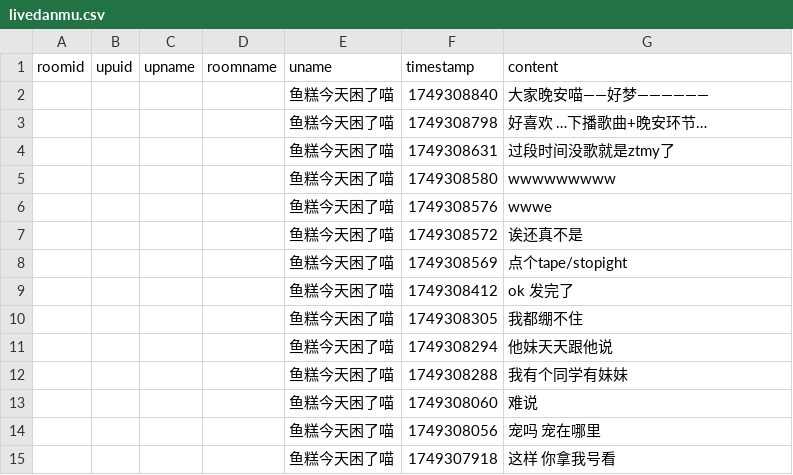
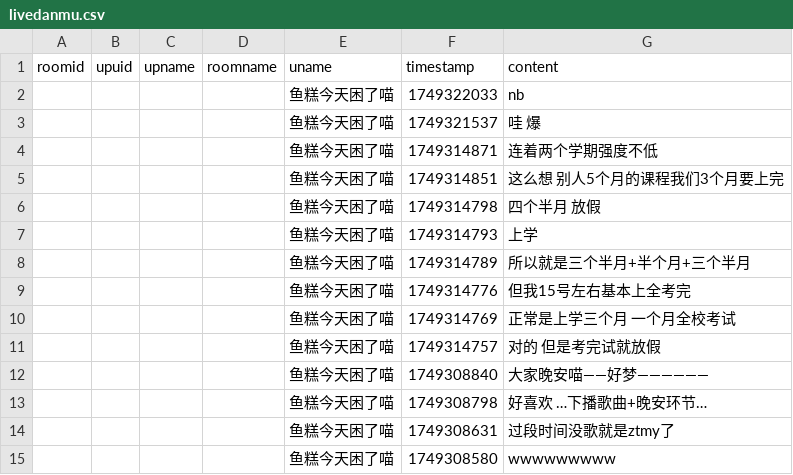
Before and after one commit to YurenHao0426/MuxianSexualRepressionHistory, a CSV file: livedanmu.csv, drawn as a sheet; only a part is shown; the shorter side is filled out with more unchanged rows.

```diff
--- a/livedanmu.csv
+++ b/livedanmu.csv
@@ -1,2 +1,12 @@
 roomid,upuid,upname,roomname,uname,timestamp,content
+"","","","","鱼糕今天困了喵",1749322033,"nb"
+"","","","","鱼糕今天困了喵",1749321537,"哇 爆"
+"","","","","鱼糕今天困了喵",1749314871,"连着两个学期强度不低"
+"","","","","鱼糕今天困了喵",1749314851,"这么想 别人5个月的课程我们3个月要上完"
+"","","","","鱼糕今天困了喵",1749314798,"四个半月 放假"
+"","","","","鱼糕今天困了喵",1749314793,"上学"
+"","","","","鱼糕今天困了喵",1749314789,"所以就是三个半月+半个月+三个半月"
+"","","","","鱼糕今天困了喵",1749314776,"但我15号左右基本上全考完"
+"","","","","鱼糕今天困了喵",1749314769,"正常是上学三个月 一个月全校考试"
+"","","","","鱼糕今天困了喵",1749314757,"对的 但是考完试就放假"
 "","","","","鱼糕今天困了喵",1749308840,"大家晚安喵——好梦——————"
```
